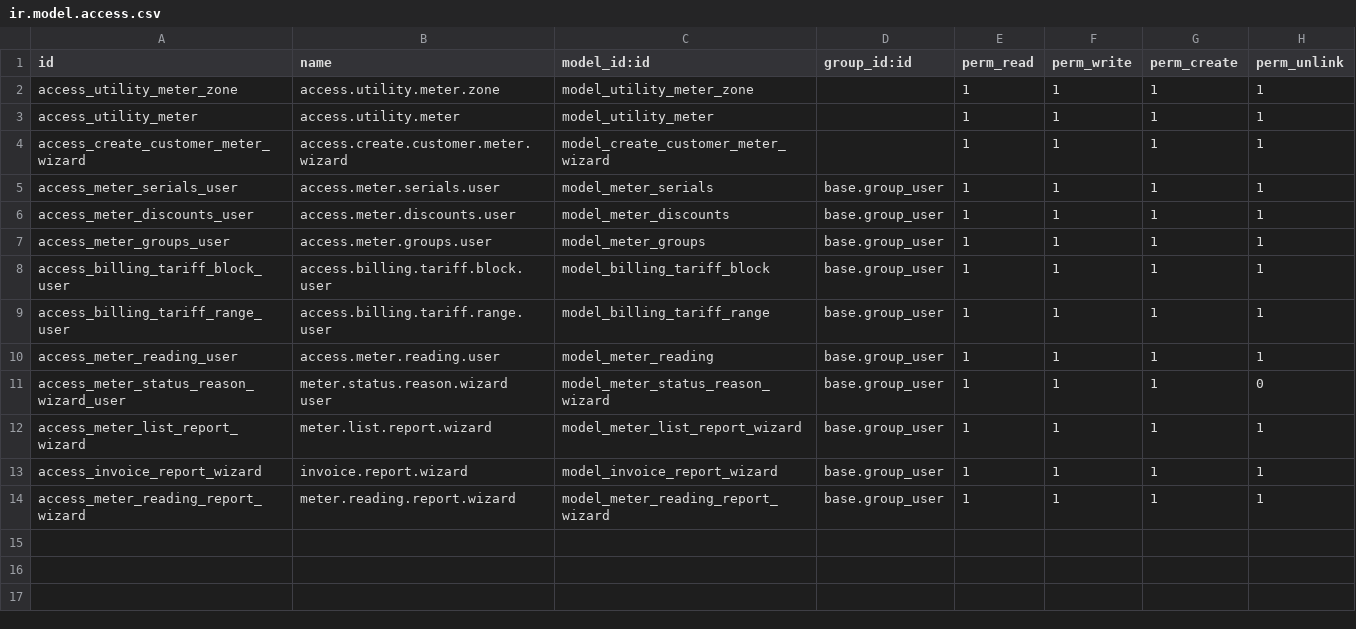
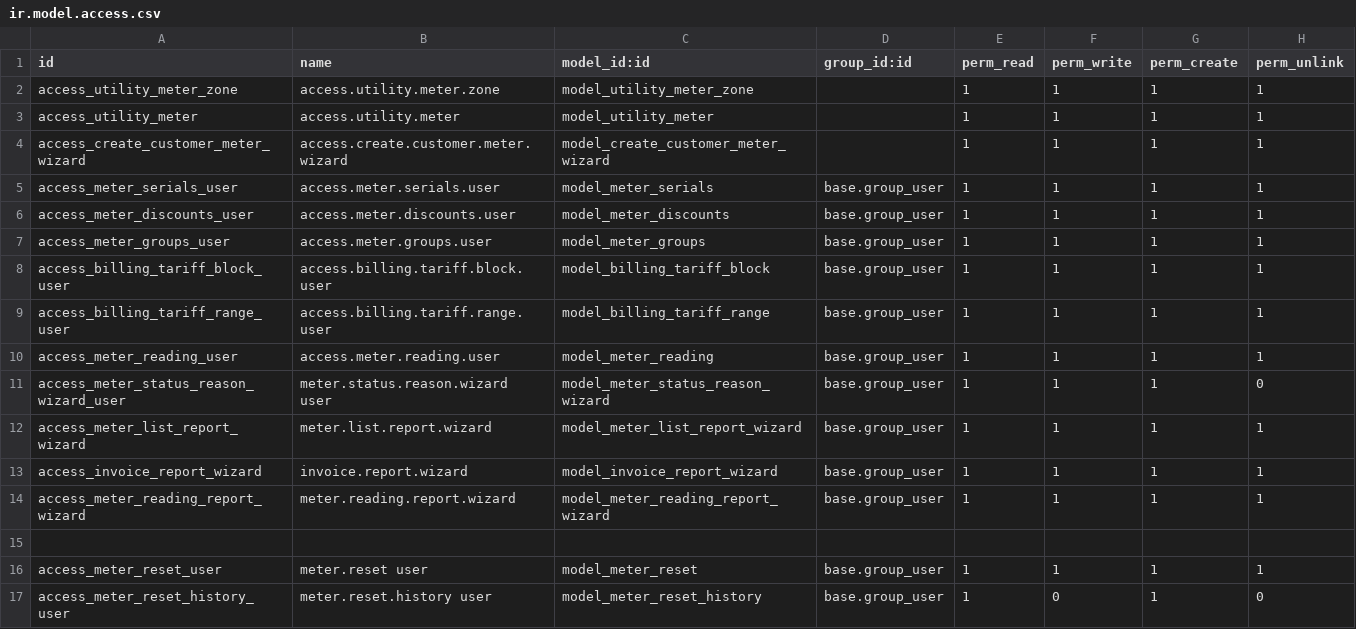
Before and after one commit to abdiyare3985/utility_repository, a CSV file: utility/security/ir.model.access.csv, drawn as a sheet; the diff names each change by its address in the sheet, - before the commit and + after, or states it on an @@ line.

Commit message:
New Utility Rep

```diff
--- a/utility/security/ir.model.access.csv
+++ b/utility/security/ir.model.access.csv
+row 15: (empty)
+row 16: access_meter_reset_user | meter.reset user | model_meter_reset | base.group_user | 1 | 1 | 1 | 1
+row 17: access_meter_reset_history_user | meter.reset.history user | model_meter_reset_history | base.group_user | 1 | 0 | 1 | 0
```
Also changed, not shown: 28 other files.
